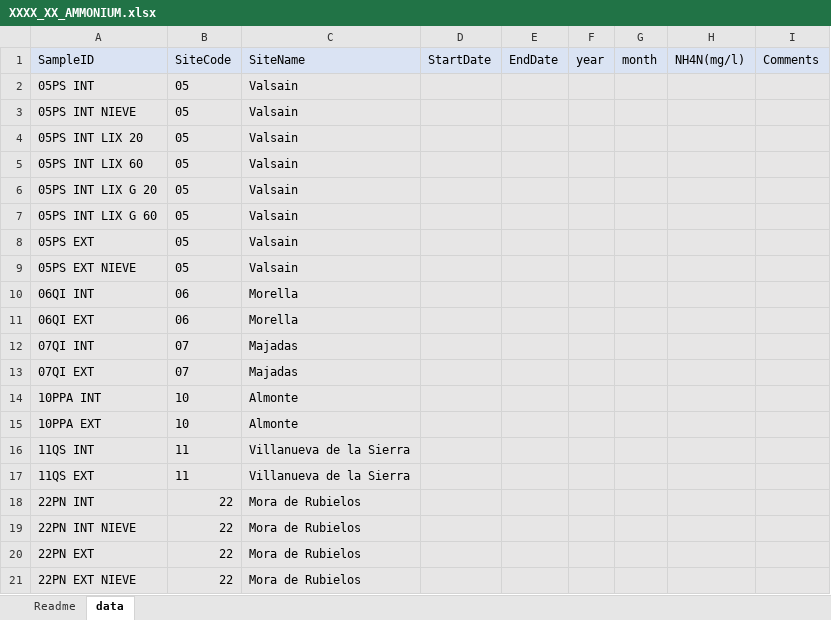
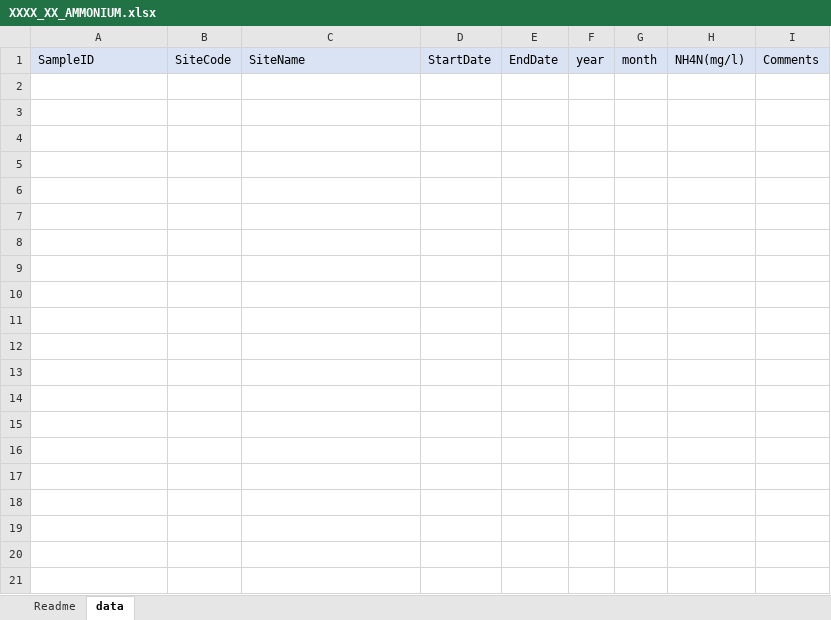
Before and after one commit to BIOMAinstitute/LifeWatch-VRE, an Excel workbook: Workflows/Chemical validation/Level0_Templates/XXXX_XX_AMMONIUM.xlsx, sheet data, drawn as a sheet; only a part is shown; values as stored, in another font and other column widths than the file's, no borders; the diff covers the shown part only; the diff names each change by its address in the sheet, - before the commit and + after, or states it on an @@ line.

```diff
--- a/Workflows/Chemical validation/Level0_Templates/XXXX_XX_AMMONIUM.xlsx (sheet data)
+++ b/Workflows/Chemical validation/Level0_Templates/XXXX_XX_AMMONIUM.xlsx (sheet data)
-row 2: 05PS INT | 05 | Valsain
-row 3: 05PS INT NIEVE | 05 | Valsain
-row 4: 05PS INT LIX 20 | 05 | Valsain
-row 5: 05PS INT LIX 60 | 05 | Valsain
-row 6: 05PS INT LIX G 20 | 05 | Valsain
-row 7: 05PS INT LIX G 60 | 05 | Valsain
-row 8: 05PS EXT | 05 | Valsain
-row 9: 05PS EXT NIEVE | 05 | Valsain
-row 10: 06QI INT | 06 | Morella
-row 11: 06QI EXT | 06 | Morella
-row 12: 07QI INT | 07 | Majadas
-row 13: 07QI EXT | 07 | Majadas
-row 14: 10PPA INT | 10 | Almonte
-row 15: 10PPA EXT | 10 | Almonte
-row 16: 11QS INT | 11 | Villanueva de la Sierra
-row 17: 11QS EXT | 11 | Villanueva de la Sierra
-row 18: 22PN INT | 22 | Mora de Rubielos
-row 19: 22PN INT NIEVE | 22 | Mora de Rubielos
-row 20: 22PN EXT | 22 | Mora de Rubielos
-row 21: 22PN EXT NIEVE | 22 | Mora de Rubielos
```
Also changed, not shown: 30 removed rows elsewhere in this sheet, charts or pictures, Workflows/Chemical validation/Level0_Templates/XXXX_XX_ALKALINITY.xlsx, Workflows/Chemical validation/Level0_Templates/XXXX_XX_ANIONS.xlsx, 3 other files.
